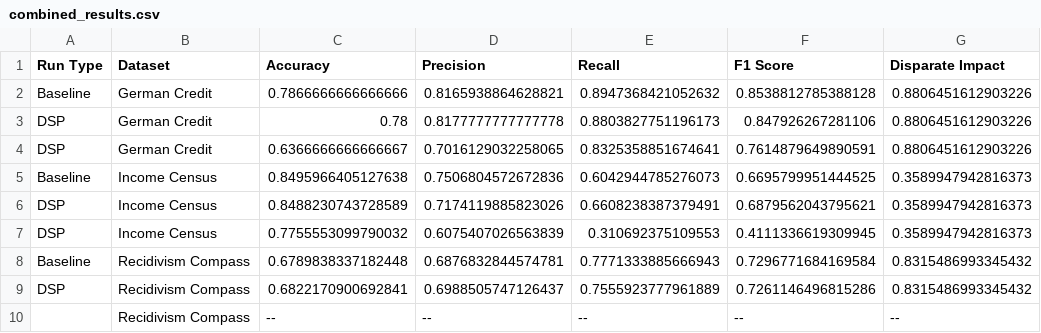
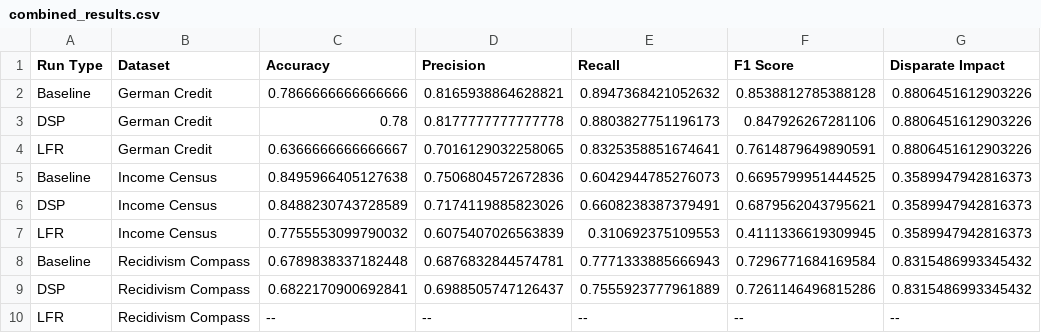
Before and after one commit to nathanlogie/dissertation, a CSV file: combined_results.csv, drawn as a sheet; only a part is shown; the diff names each change by its address in the sheet, - before the commit and + after, or states it on an @@ line.

```diff
--- a/combined_results.csv
+++ b/combined_results.csv
-A4 (Run Type): DSP
+A4 (Run Type): LFR
-A7 (Run Type): DSP
+A7 (Run Type): LFR
-A10 (Run Type): (empty)
+A10 (Run Type): LFR
```
Also changed, not shown: individual_results/dsp_results.csv, 3 other files.
